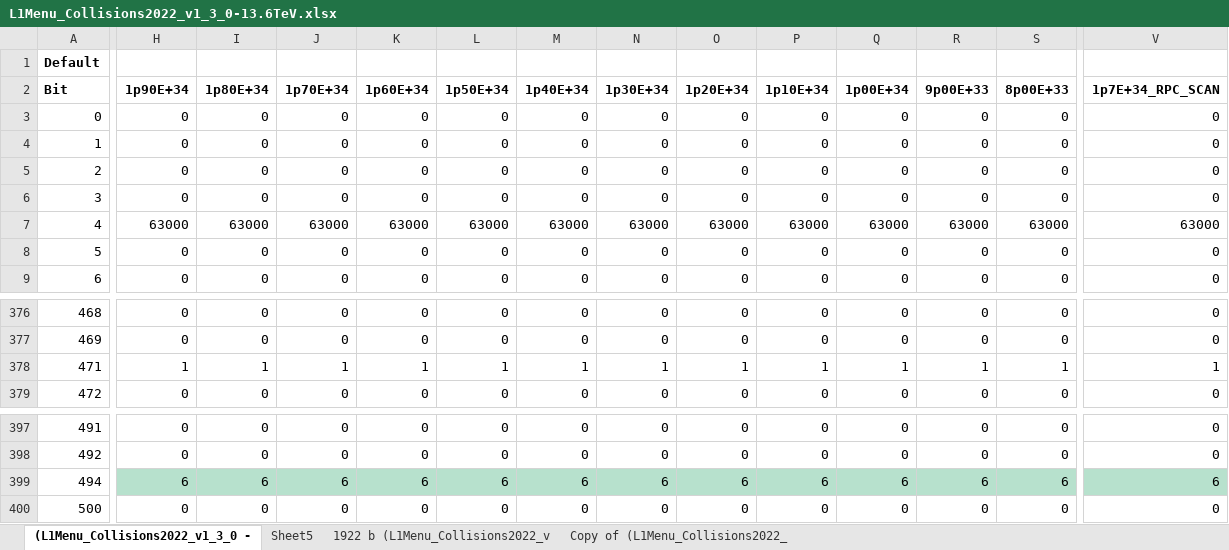
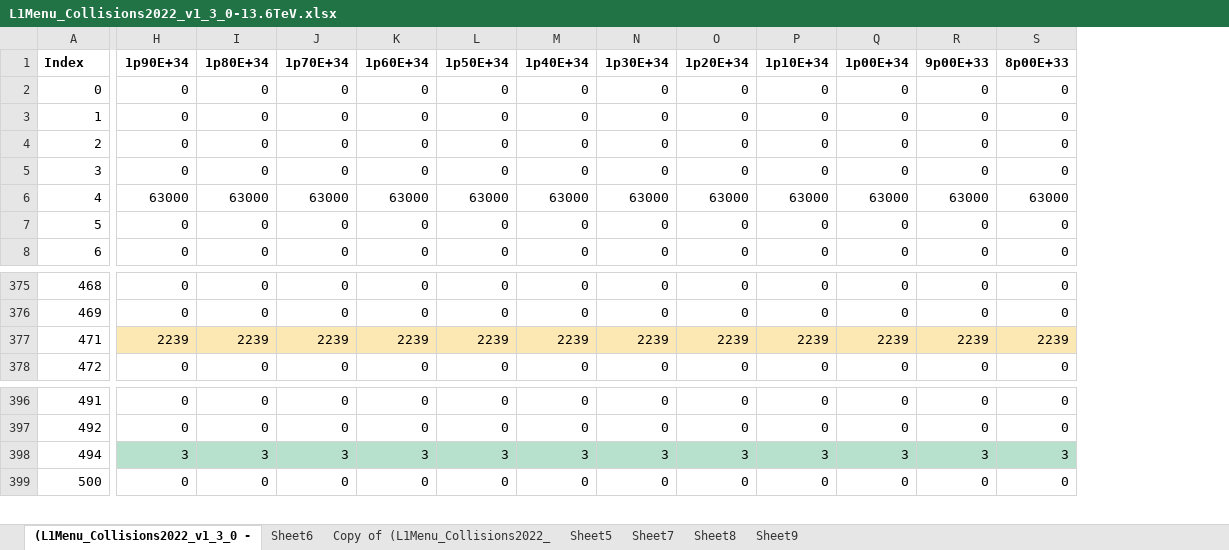
Before and after one commit to cms-l1-dpg/L1MenuRun3, an Excel workbook: official/L1Menu_Collisions2022_v1_3_0/PrescaleTable/L1Menu_Collisions2022_v1_3_0-13.6TeV.xlsx, sheet (L1Menu_Collisions2022_v1_3_0 -, drawn as a sheet; only a part is shown, gaps mark what is left out; values as stored, in another font and other column widths than the file's, no borders; charts and pictures and conditional formats not drawn; removed rows and columns are numbered as before the commit, all else as after; rows hold the shown columns only; the diff covers the shown part only; the diff names each change by its address in the sheet, - before the commit and + after, or states it on an @@ line.

```diff
--- a/official/L1Menu_Collisions2022_v1_3_0/PrescaleTable/L1Menu_Collisions2022_v1_3_0-13.6TeV.xlsx (sheet (L1Menu_Collisions2022_v1_3_0 -)
+++ b/official/L1Menu_Collisions2022_v1_3_0/PrescaleTable/L1Menu_Collisions2022_v1_3_0-13.6TeV.xlsx (sheet (L1Menu_Collisions2022_v1_3_0 -)
-sheet tab: 1922 b (L1Menu_Collisions2022_v
+sheet tab: Sheet6
+sheet tab: Sheet7
+sheet tab: Sheet8
+sheet tab: Sheet9
@@ sheet tab order changed: (L1Menu_Collisions2022_v1_3_0 - | Sheet6 | Copy of (L1Menu_Collisions2022_ | Sheet5 | Sheet7 | Sheet8 | Sheet9 @@
-column V (1p7E+34_RPC_SCAN), rows 3-9: 0 | 0 | 0 | 0 | 63000 | 0 | 0; rows 376-379: 0 | 0 | 1 | 0; rows 397-400: 0 | 0 | 6 | 0
-row 1: Default
-A1: Bit
+A1: Index
-H377 (1p90E+34): 1
+H377 (1p90E+34): 2239
-H377:S377 fill: none
+H377:S377 fill: #FCE8B2
-I377 (1p80E+34): 1
+I377 (1p80E+34): 2239
-J377 (1p70E+34): 1
+J377 (1p70E+34): 2239
-K377 (1p60E+34): 1
+K377 (1p60E+34): 2239
-L377 (1p50E+34): 1
+L377 (1p50E+34): 2239
-M377 (1p40E+34): 1
+M377 (1p40E+34): 2239
-N377 (1p30E+34): 1
+N377 (1p30E+34): 2239
-O377 (1p20E+34): 1
+O377 (1p20E+34): 2239
-P377 (1p10E+34): 1
+P377 (1p10E+34): 2239
-Q377 (1p00E+34): 1
+Q377 (1p00E+34): 2239
-R377 (9p00E+33): 1
+R377 (9p00E+33): 2239
-S377 (8p00E+33): 1
+S377 (8p00E+33): 2239
-H398 (1p90E+34): 6
+H398 (1p90E+34): 3
-I398 (1p80E+34): 6
+I398 (1p80E+34): 3
-J398 (1p70E+34): 6
+J398 (1p70E+34): 3
-K398 (1p60E+34): 6
+K398 (1p60E+34): 3
-L398 (1p50E+34): 6
+L398 (1p50E+34): 3
-M398 (1p40E+34): 6
+M398 (1p40E+34): 3
-N398 (1p30E+34): 6
+N398 (1p30E+34): 3
-O398 (1p20E+34): 6
+O398 (1p20E+34): 3
-P398 (1p10E+34): 6
+P398 (1p10E+34): 3
-Q398 (1p00E+34): 6
+Q398 (1p00E+34): 3
-R398 (9p00E+33): 6
+R398 (9p00E+33): 3
-S398 (8p00E+33): 6
+S398 (8p00E+33): 3
```
Also changed, not shown: 22 edited cells and cell formats elsewhere in this sheet, sheet Sheet5, sheet Copy of (L1Menu_Collisions2022_, charts or pictures, 1 other file.
